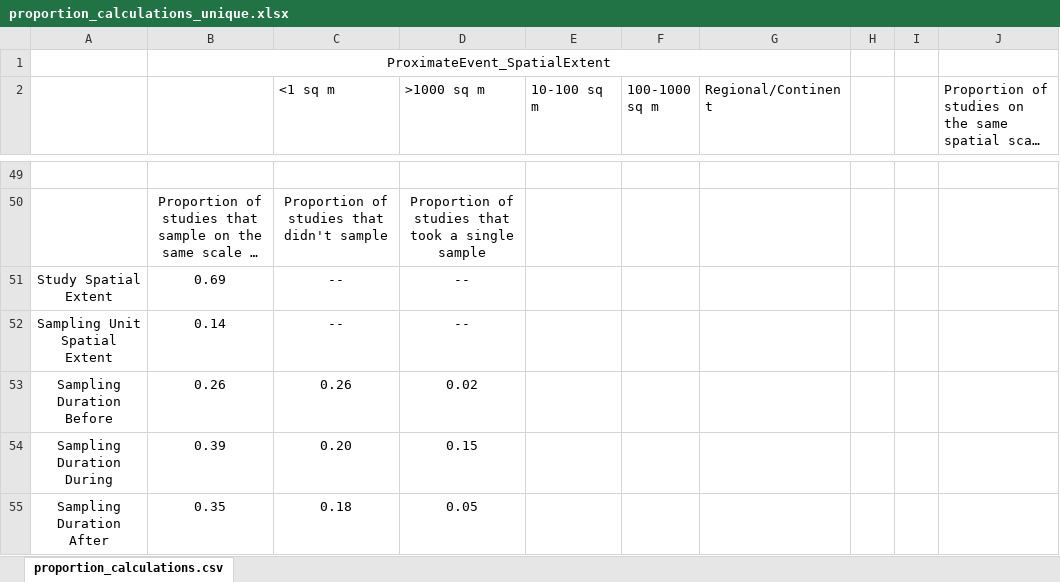
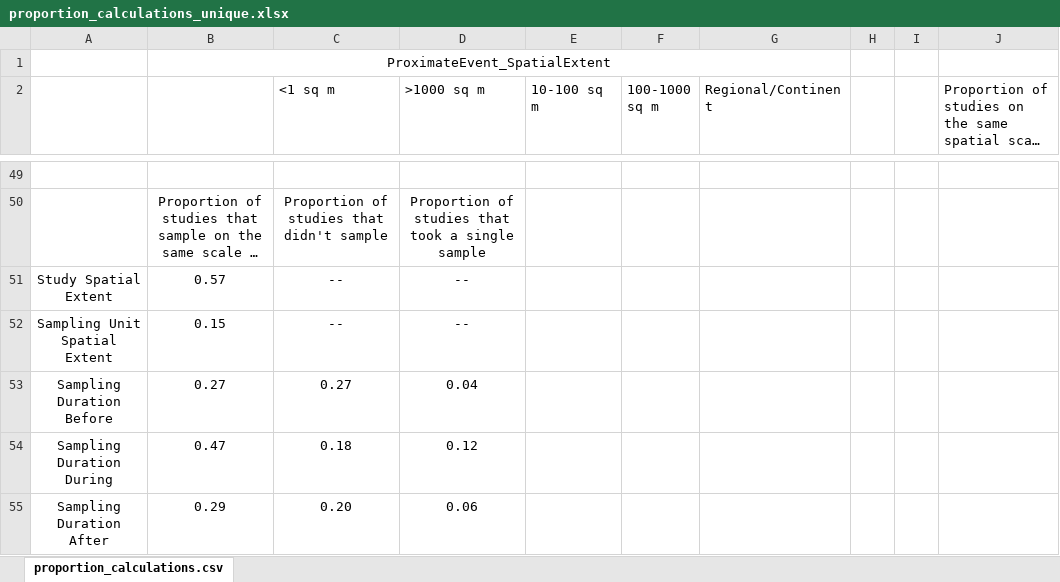
Before and after one commit to Rssmith218/Eco_Extreme, an Excel workbook: Unique_analysis/proportion_calculations_unique.xlsx, sheet proportion_calculations.csv, drawn as a sheet; only a part is shown, gaps mark what is left out; long unchanged cells end in …; values as stored, in another font and other column widths than the file's, no borders; removed rows and columns are numbered as before the commit, all else as after; the diff names each change by its address in the sheet, - before the commit and + after, or states it on an @@ line.

Commit message:
Add files via upload

```diff
--- a/Unique_analysis/proportion_calculations_unique.xlsx (sheet proportion_calculations.csv)
+++ b/Unique_analysis/proportion_calculations_unique.xlsx (sheet proportion_calculations.csv)
-B51: 0.69
+B51: 0.57
-B52: 0.14
+B52: 0.15
-row 53: Sampling Duration Before | 0.26 | 0.26 | 0.02
-row 54: Sampling Duration During | 0.39 | 0.20 | 0.15
-row 55: Sampling Duration After | 0.35 | 0.18 | 0.05
+row 53: Sampling Duration Before | 0.27 | 0.27 | 0.04
+row 54: Sampling Duration During | 0.47 | 0.18 | 0.12
+row 55: Sampling Duration After | 0.29 | 0.20 | 0.06
```
